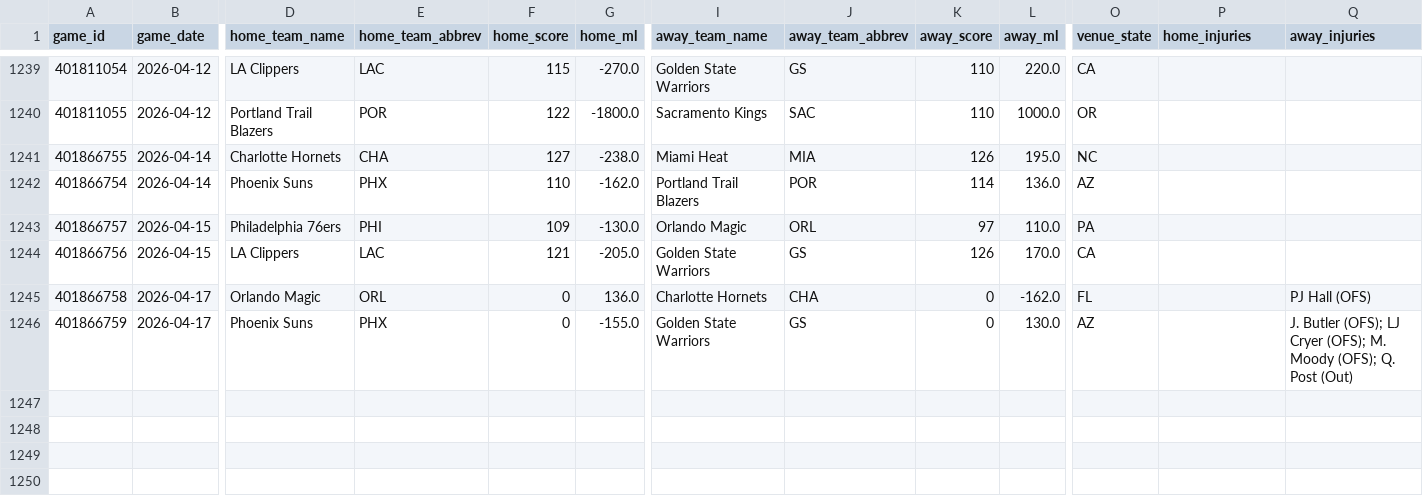
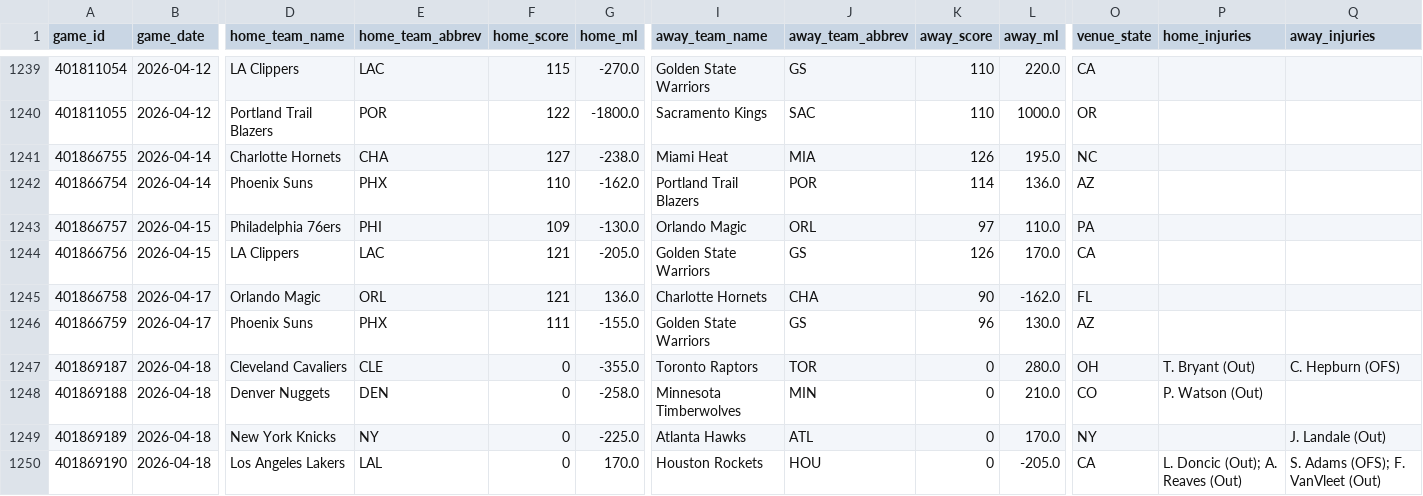
Before and after one commit to oliver-monday/moneyline, a CSV file: nba_master.csv, drawn as a sheet; only a part is shown, gaps mark what is left out; rows hold the shown columns only; the diff names each change by its address in the sheet, - before the commit and + after, or states it on an @@ line.

```diff
--- a/nba_master.csv
+++ b/nba_master.csv
-F1245 (home_score): 0
+F1245 (home_score): 121
-K1245 (away_score): 0
+K1245 (away_score): 90
-Q1245 (away_injuries): PJ Hall (OFS)
+Q1245 (away_injuries): (empty)
-F1246 (home_score): 0
+F1246 (home_score): 111
-K1246 (away_score): 0
+K1246 (away_score): 96
-Q1246 (away_injuries): J. Butler (OFS); LJ Cryer (OFS); M. Moody (OFS); Q. Post (Out)
+Q1246 (away_injuries): (empty)
+row 1247: 401869187 | 2026-04-18 | Cleveland Cavaliers | CLE | 0 | -355.0 | Toronto Raptors | TOR | 0 | 280.0 | OH | T. Bryant (Out) | C. Hepburn (OFS)
+row 1248: 401869188 | 2026-04-18 | Denver Nuggets | DEN | 0 | -258.0 | Minnesota Timberwolves | MIN | 0 | 210.0 | CO | P. Watson (Out)
+row 1249: 401869189 | 2026-04-18 | New York Knicks | NY | 0 | -225.0 | Atlanta Hawks | ATL | 0 | 170.0 | NY |  | J. Landale (Out)
+row 1250: 401869190 | 2026-04-18 | Los Angeles Lakers | LAL | 0 | 170.0 | Houston Rockets | HOU | 0 | -205.0 | CA | L. Doncic (Out); A. Reaves (Out) | S. Adams (OFS); F. VanVleet (Out)
```
Also changed, not shown: data/team_game_log.csv, player_dim.csv, 15 other files.
